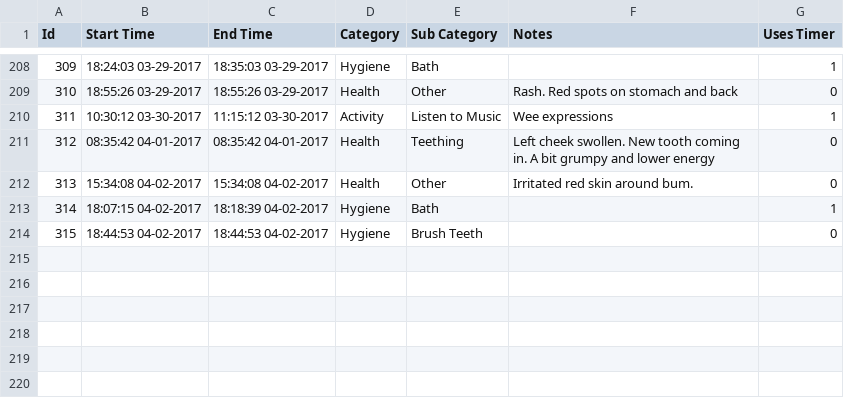
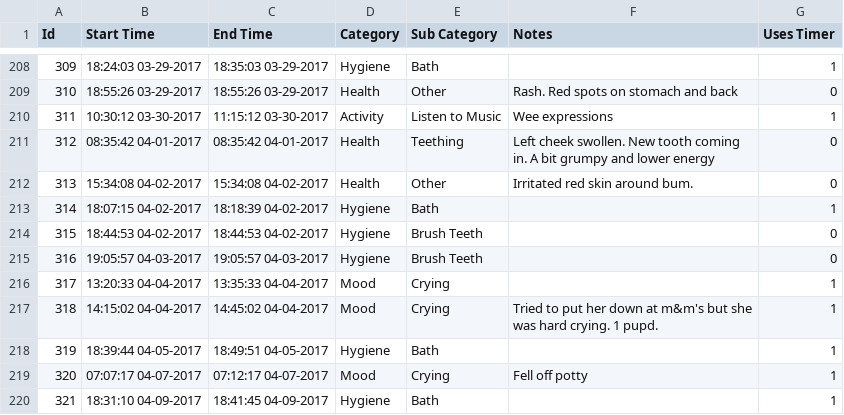
Before and after one commit to canadianveggie/astrid, a CSV file: _data/journal_entries.csv, drawn as a sheet; only a part is shown, gaps mark what is left out; the diff names each change by its address in the sheet, - before the commit and + after, or states it on an @@ line.

```diff
--- a/_data/journal_entries.csv
+++ b/_data/journal_entries.csv
+row 215: 316 | 19:05:57 04-03-2017 | 19:05:57 04-03-2017 | Hygiene | Brush Teeth |  | 0
+row 216: 317 | 13:20:33 04-04-2017 | 13:35:33 04-04-2017 | Mood | Crying |  | 1
+row 217: 318 | 14:15:02 04-04-2017 | 14:45:02 04-04-2017 | Mood | Crying | Tried to put her down at m&m's but she was hard crying. 1 pupd. | 1
+row 218: 319 | 18:39:44 04-05-2017 | 18:49:51 04-05-2017 | Hygiene | Bath |  | 1
+row 219: 320 | 07:07:17 04-07-2017 | 07:12:17 04-07-2017 | Mood | Crying | Fell off potty | 1
+row 220: 321 | 18:31:10 04-09-2017 | 18:41:45 04-09-2017 | Hygiene | Bath |  | 1
```
Also changed, not shown: _data/excretions.csv, _data/feeds.csv, 3 other files.
